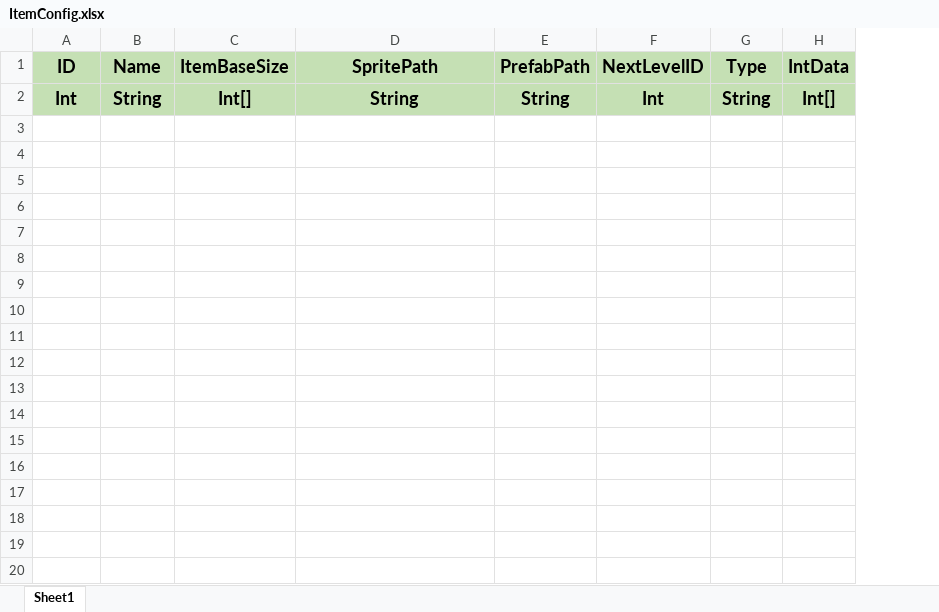
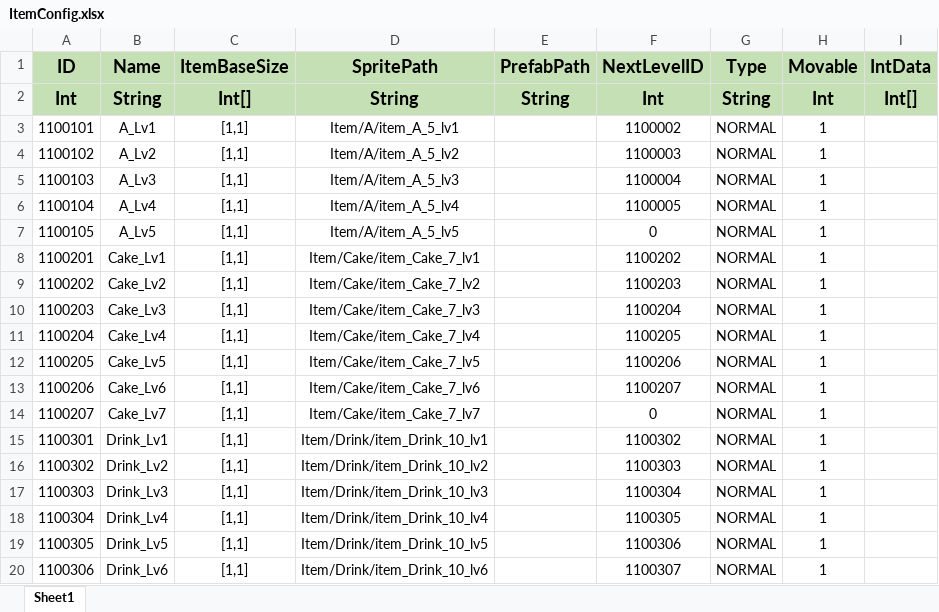
Before and after one commit to PANGAPING/MergeAdventure, an Excel workbook: Assets/Resources/Excel/ItemConfig.xlsx, sheet Sheet1, drawn as a sheet; only a part is shown; values as stored, in another font and other column widths than the file's, no borders; the diff covers the shown part only; the diff names each change by its address in the sheet, - before the commit and + after, or states it on an @@ line.

```diff
--- a/Assets/Resources/Excel/ItemConfig.xlsx (sheet Sheet1)
+++ b/Assets/Resources/Excel/ItemConfig.xlsx (sheet Sheet1)
+column H (Movable), row 2: Int
+row 3: 1100101 | A_Lv1 | [1,1] | Item/A/item_A_5_lv1 |  | 1100002 | NORMAL | 1
+row 4: 1100102 | A_Lv2 | [1,1] | Item/A/item_A_5_lv2 |  | 1100003 | NORMAL | 1
+row 5: 1100103 | A_Lv3 | [1,1] | Item/A/item_A_5_lv3 |  | 1100004 | NORMAL | 1
+row 6: 1100104 | A_Lv4 | [1,1] | Item/A/item_A_5_lv4 |  | 1100005 | NORMAL | 1
+row 7: 1100105 | A_Lv5 | [1,1] | Item/A/item_A_5_lv5 |  | 0 | NORMAL | 1
+row 8: 1100201 | Cake_Lv1 | [1,1] | Item/Cake/item_Cake_7_lv1 |  | 1100202 | NORMAL | 1
+row 9: 1100202 | Cake_Lv2 | [1,1] | Item/Cake/item_Cake_7_lv2 |  | 1100203 | NORMAL | 1
+row 10: 1100203 | Cake_Lv3 | [1,1] | Item/Cake/item_Cake_7_lv3 |  | 1100204 | NORMAL | 1
+row 11: 1100204 | Cake_Lv4 | [1,1] | Item/Cake/item_Cake_7_lv4 |  | 1100205 | NORMAL | 1
+row 12: 1100205 | Cake_Lv5 | [1,1] | Item/Cake/item_Cake_7_lv5 |  | 1100206 | NORMAL | 1
+row 13: 1100206 | Cake_Lv6 | [1,1] | Item/Cake/item_Cake_7_lv6 |  | 1100207 | NORMAL | 1
+row 14: 1100207 | Cake_Lv7 | [1,1] | Item/Cake/item_Cake_7_lv7 |  | 0 | NORMAL | 1
+row 15: 1100301 | Drink_Lv1 | [1,1] | Item/Drink/item_Drink_10_lv1 |  | 1100302 | NORMAL | 1
+row 16: 1100302 | Drink_Lv2 | [1,1] | Item/Drink/item_Drink_10_lv2 |  | 1100303 | NORMAL | 1
+row 17: 1100303 | Drink_Lv3 | [1,1] | Item/Drink/item_Drink_10_lv3 |  | 1100304 | NORMAL | 1
+row 18: 1100304 | Drink_Lv4 | [1,1] | Item/Drink/item_Drink_10_lv4 |  | 1100305 | NORMAL | 1
+row 19: 1100305 | Drink_Lv5 | [1,1] | Item/Drink/item_Drink_10_lv5 |  | 1100306 | NORMAL | 1
+row 20: 1100306 | Drink_Lv6 | [1,1] | Item/Drink/item_Drink_10_lv6 |  | 1100307 | NORMAL | 1
```
Also changed, not shown: 27 added rows elsewhere in this sheet, Assets/Resources/Excel/MechanismConfig.xlsx, Assets/Resources/Excel/TreeConfig.xlsx, 19 other files.
